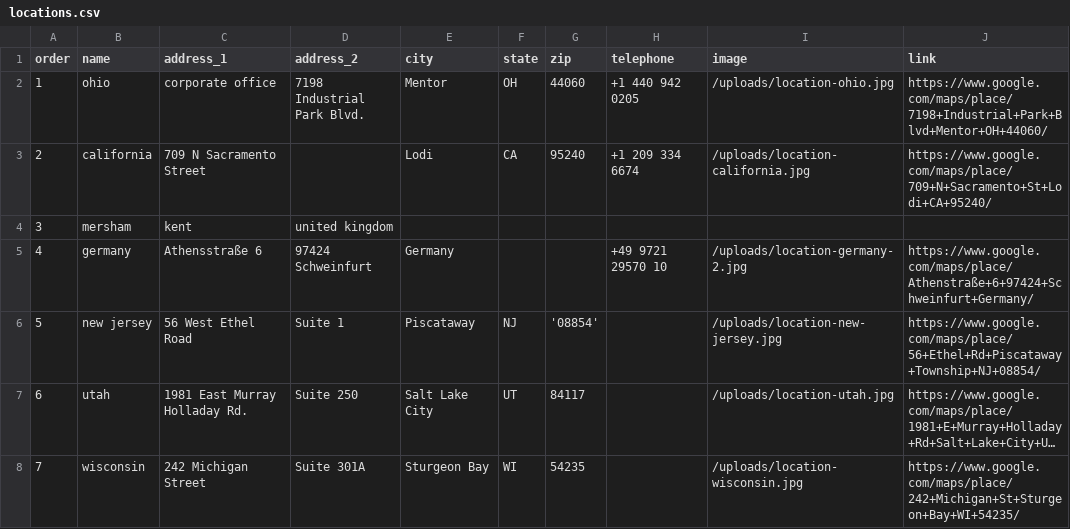
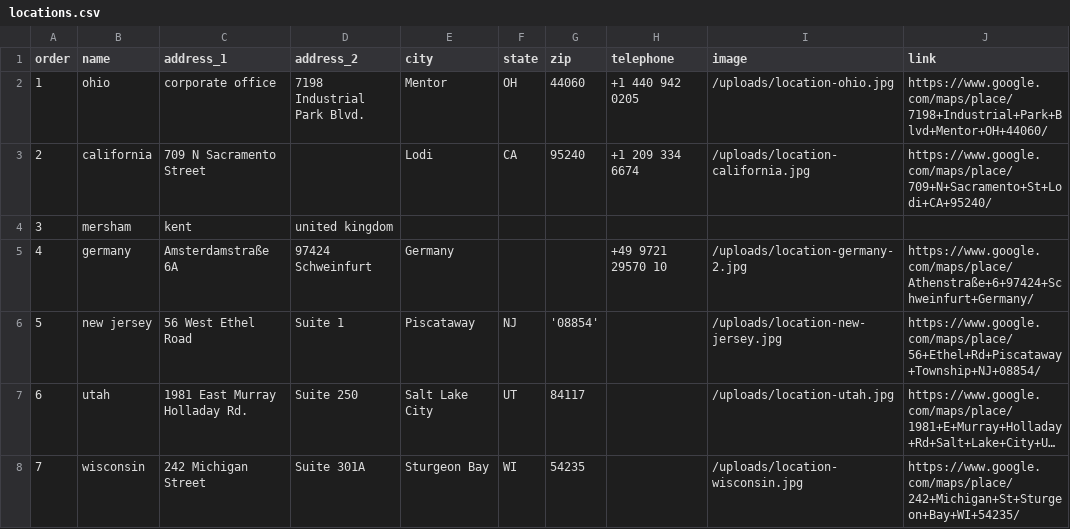
Before and after one commit to Merritt-Woodwork/merrittwoodwork.com, a CSV file: src/_data/de/locations.csv, drawn as a sheet; long unchanged cells end in ….

Commit message:
Updated 'src/_data/de/locations.csv' via CloudCannon

```diff
--- a/src/_data/de/locations.csv
+++ b/src/_data/de/locations.csv
@@ -4,3 +4,3 @@ order,name,address_1,address_2,city,state,zip,telephone,image,link
 3,mersham, kent, united kingdom
-4,germany,Athensstraße 6,97424 Schweinfurt,Germany,,,+49 9721 29570 10,/uploads/location-germany-2.jpg,https://www.google.com/maps/place/Athenstraße+6+97424+Schweinfurt+Germany/
+4,germany,Amsterdamstraße 6A,97424 Schweinfurt,Germany,,,+49 9721 29570 10,/uploads/location-germany-2.jpg,https://www.google.com/maps/place/Athenstraße+6+97424+Schweinfurt+Germany/
 5,new jersey,56 West Ethel Road,Suite 1,Piscataway,NJ,'08854',,/uploads/location-new-jersey.jpg,https://www.google.com/maps/place/56+Ethel+Rd+Piscataway+Township+NJ+08854/
```
